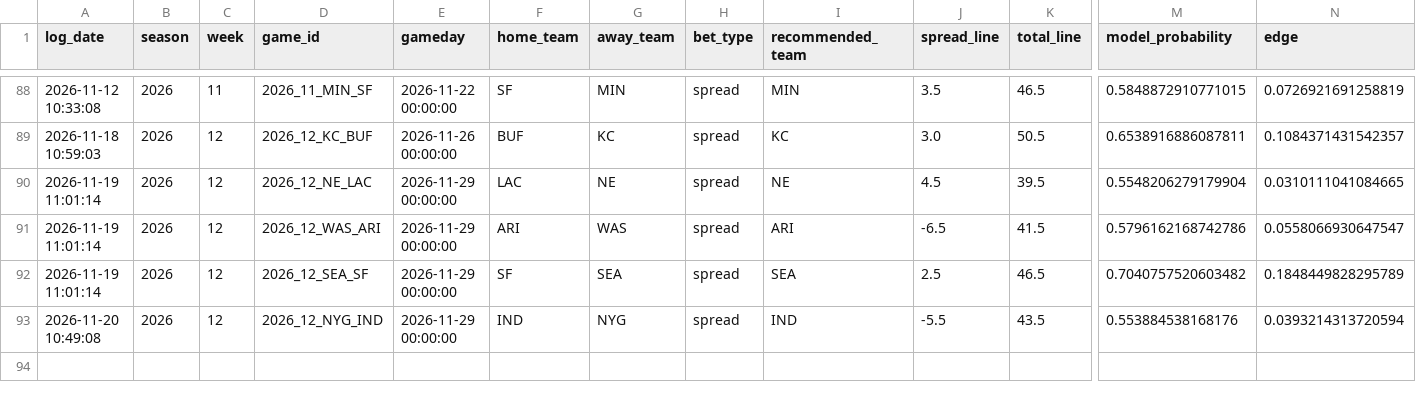
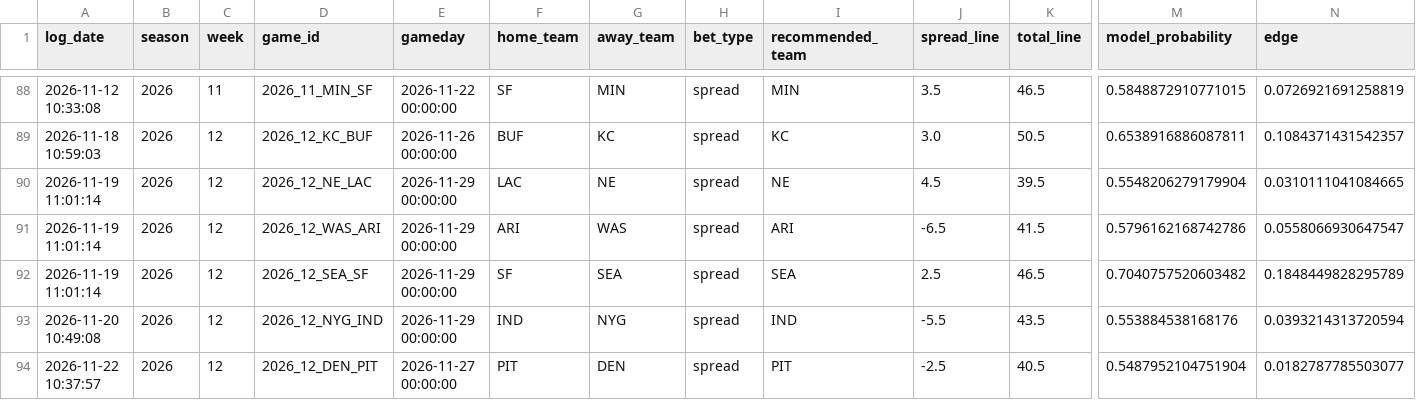
Before and after one commit to William-Bill1/nfl-predictions, a CSV file: data_files/betting_recommendations_log.csv, drawn as a sheet; only a part is shown, gaps mark what is left out; rows hold the shown columns only; the diff names each change by its address in the sheet, - before the commit and + after, or states it on an @@ line.

```diff
--- a/data_files/betting_recommendations_log.csv
+++ b/data_files/betting_recommendations_log.csv
+row 94: 2026-11-22 10:37:57 | 2026 | 12 | 2026_12_DEN_PIT | 2026-11-27 00:00:00 | PIT | DEN | spread | PIT | -2.5 | 40.5 | 0.5487952104751904 | 0.0182787785503077
```
Also changed, not shown: data_files/nfl_games_historical.csv, 4 other files.
